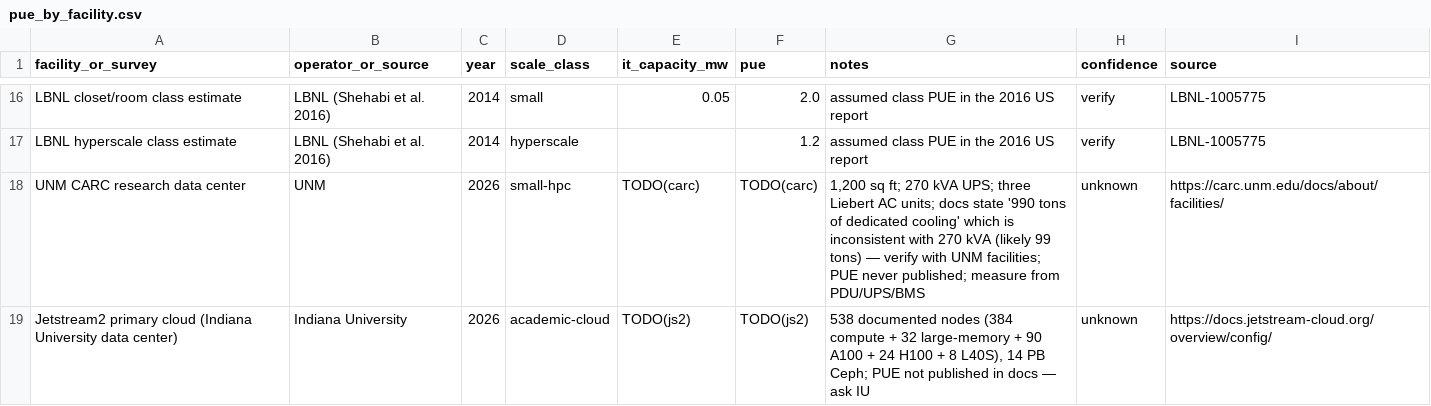
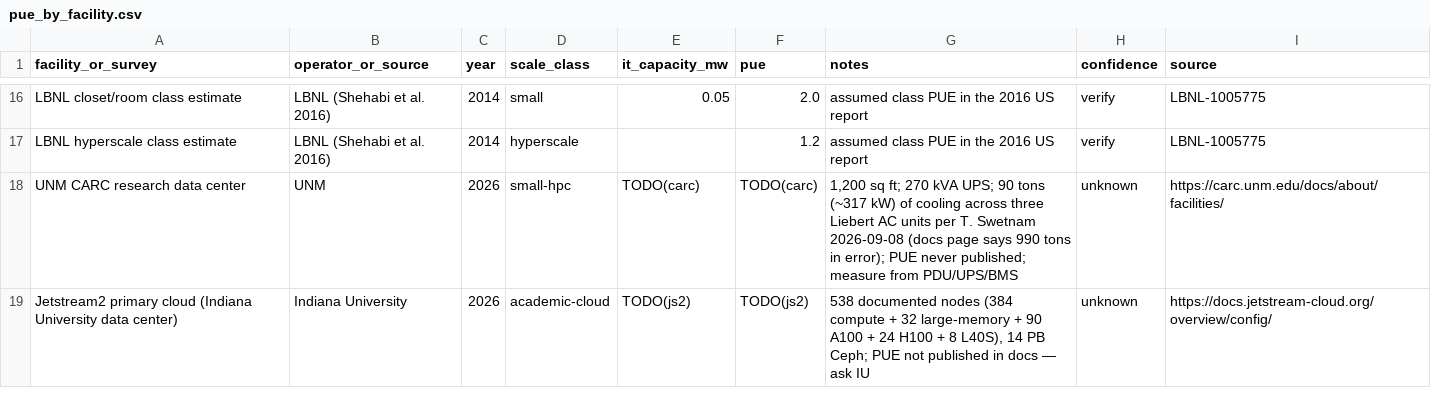
Before and after one commit to tyson-swetnam/rents-rule, a CSV file: data/reference/pue_by_facility.csv, drawn as a sheet; only a part is shown, gaps mark what is left out.

```diff
--- a/data/reference/pue_by_facility.csv
+++ b/data/reference/pue_by_facility.csv
@@ -17,3 +17,3 @@ LBNL closet/room class estimate,LBNL (Shehabi et al. 2016),2014,small,0.05,2.0,a
 LBNL hyperscale class estimate,LBNL (Shehabi et al. 2016),2014,hyperscale,,1.2,assumed class PUE in the 2016 US report,verify,LBNL-1005775
-UNM CARC research data center,UNM,2026,small-hpc,TODO(carc),TODO(carc),"1,200 sq ft; 270 kVA UPS; three Liebert AC units; docs state '990 tons of dedicated cooling' which is inconsistent with 270 kVA (likely 99 tons) — verify with UNM facilities; PUE never published; measure from PDU/UPS/BMS",unknown,https://carc.unm.edu/docs/about/facilities/
+UNM CARC research data center,UNM,2026,small-hpc,TODO(carc),TODO(carc),"1,200 sq ft; 270 kVA UPS; 90 tons (~317 kW) of cooling across three Liebert AC units per T. Swetnam 2026-09-08 (docs page says 990 tons in error); PUE never published; measure from PDU/UPS/BMS",unknown,https://carc.unm.edu/docs/about/facilities/
 Jetstream2 primary cloud (Indiana University data center),Indiana University,2026,academic-cloud,TODO(js2),TODO(js2),"538 documented nodes (384 compute + 32 large-memory + 90 A100 + 24 H100 + 8 L40S), 14 PB Ceph; PUE not published in docs — ask IU",unknown,https://docs.jetstream-cloud.org/overview/config/
```
Also changed, not shown: 3 other files.
